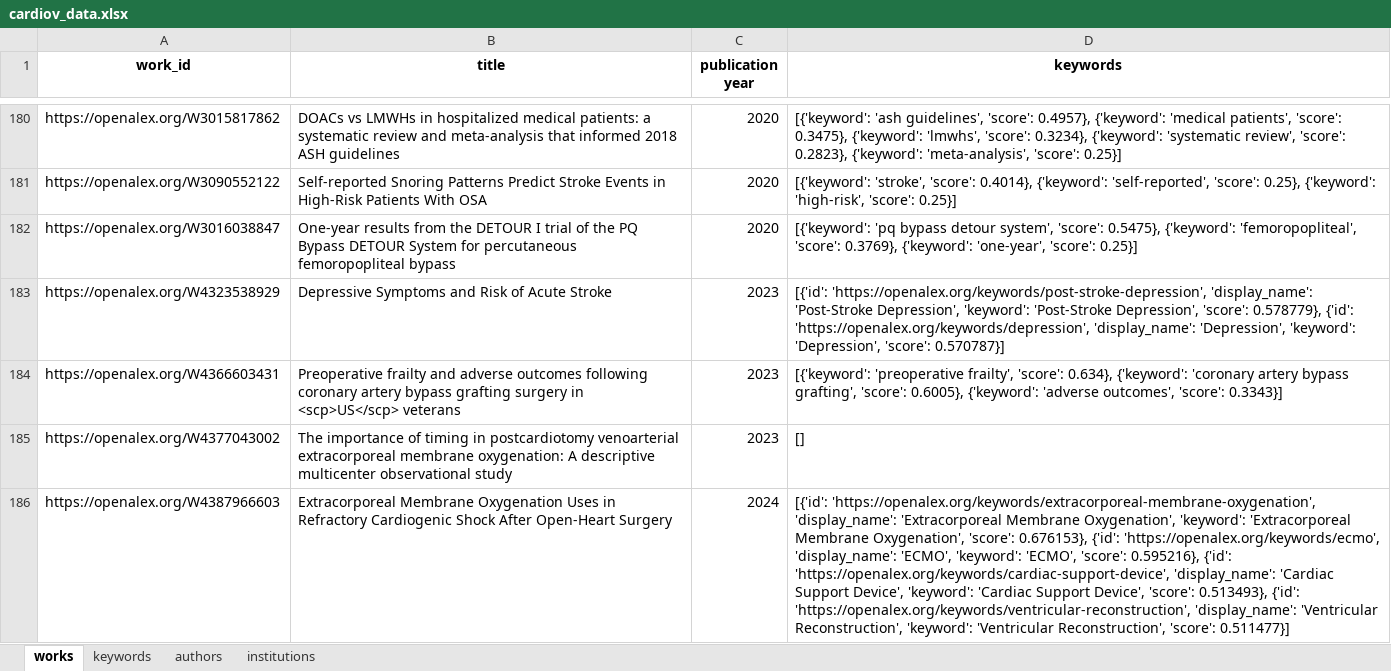
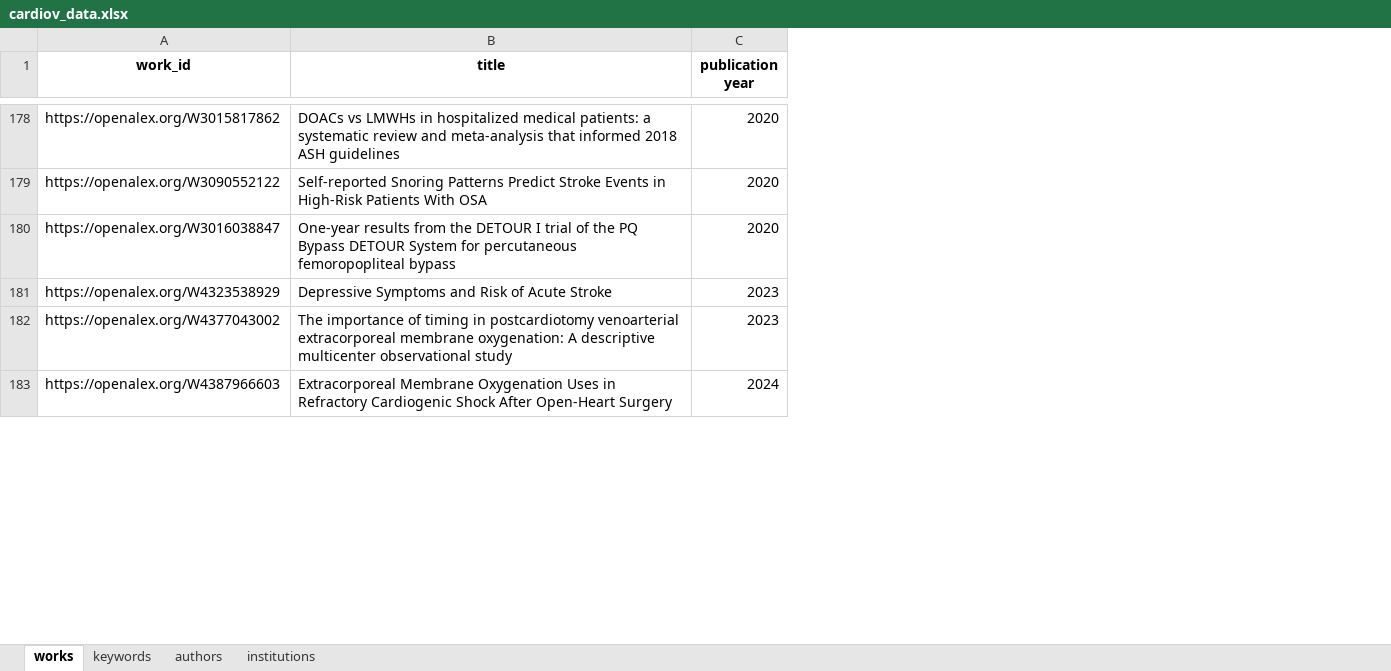
Before and after one commit to IMFD-DITT/ecosistema-ctci, an Excel workbook: II. Caracterización CTCI en Salud/1. Análisis de publicaciones científicas/Datos/cardiov_data.xlsx, sheet works, drawn as a sheet; only a part is shown, gaps mark what is left out; values as stored, in another font and other column widths than the file's, no borders; removed rows and columns are numbered as before the commit, all else as after; the diff covers the shown part only; the diff names each change by its address in the sheet, - before the commit and + after, or states it on an @@ line.

```diff
--- a/II. Caracterización CTCI en Salud/1. Análisis de publicaciones científicas/Datos/cardiov_data.xlsx (sheet works)
+++ b/II. Caracterización CTCI en Salud/1. Análisis de publicaciones científicas/Datos/cardiov_data.xlsx (sheet works)
-column D (keywords), rows 180-183: [{'keyword': 'ash guidelines', 'score': 0.4957}, {'keyword': 'medical patients', 'score': 0.3475}, {'keyword': 'lmwhs', 'score': 0.3234}, {'keyword': 'systematic review', 'score': 0.2823}, {'keyword': 'meta-analysis', 'score': 0.25}] | [{'keyword': 'stroke', 'score': 0.4014}, {'keyword': 'self-reported', 'score': 0.25}, {'keyword': 'high-risk', 'score': 0.25}] | [{'keyword': 'pq bypass detour system', 'score': 0.5475}, {'keyword': 'femoropopliteal', 'score': 0.3769}, {'keyword': 'one-year', 'score': 0.25}] | [{'id': 'https://openalex.org/keywords/post-stroke-depression', 'display_name': 'Post-Stroke Depression', 'keyword': 'Post-Stroke Depression', 'score': 0.578779}, {'id': 'https://openalex.org/keywords/depression', 'display_name': 'Depression', 'keyword': 'Depression', 'score': 0.570787}]; rows 185-186: [] | [{'id': 'https://openalex.org/keywords/extracorporeal-membrane-oxygenation', 'display_name': 'Extracorporeal Membrane Oxygenation', 'keyword': 'Extracorporeal Membrane Oxygenation', 'score': 0.676153}, {'id': 'https://openalex.org/keywords/ecmo', 'display_name': 'ECMO', 'keyword': 'ECMO', 'score': 0.595216}, {'id': 'https://openalex.org/keywords/cardiac-support-device', 'display_name': 'Cardiac Support Device', 'keyword': 'Cardiac Support Device', 'score': 0.513493}, {'id': 'https://openalex.org/keywords/ventricular-reconstruction', 'display_name': 'Ventricular Reconstruction', 'keyword': 'Ventricular Reconstruction', 'score': 0.511477}]
-row 184: https://openalex.org/W4366603431 | Preoperative frailty and adverse outcomes following coronary artery bypass grafting surgery in <scp>US</scp> veterans | 2023 | [{'keyword': 'preoperative frailty', 'score': 0.634}, {'keyword': 'coronary artery bypass grafting', 'score': 0.6005}, {'keyword': 'adverse outcomes', 'score': 0.3343}]
```
Also changed, not shown: 8 added rows, 12 removed rows and 22 moved rows elsewhere in this sheet, sheet keywords, sheet institutions, sheet authors, II. Caracterización CTCI en Salud/1. Análisis de publicaciones científicas/Datos/diabetes_data.xlsx, 1 other file.
